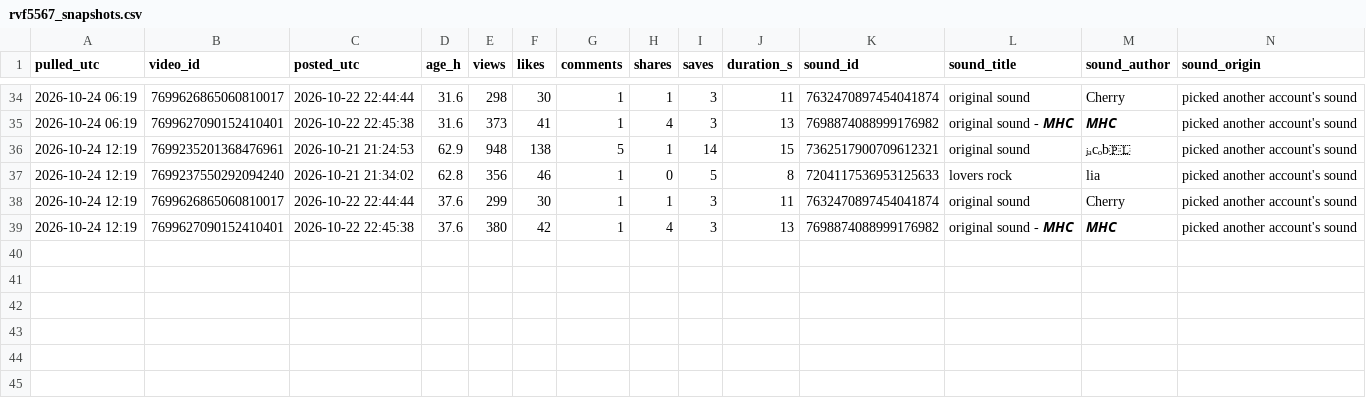
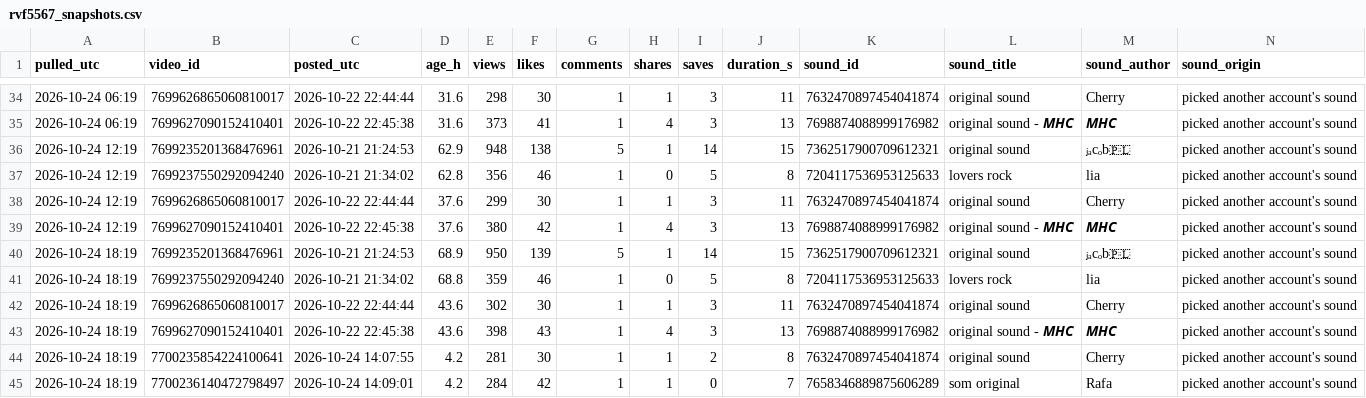
Before and after one commit to nobleskele-eng/Cheques, a CSV file: research/data/watch/rvf5567_snapshots.csv, drawn as a sheet; only a part is shown, gaps mark what is left out; rows hold the shown columns only; the diff names each change by its address in the sheet, - before the commit and + after, or states it on an @@ line.

```diff
--- a/research/data/watch/rvf5567_snapshots.csv
+++ b/research/data/watch/rvf5567_snapshots.csv
+row 40: 2026-10-24 18:19 | 7699235201368476961 | 2026-10-21 21:24:53 | 68.9 | 950 | 139 | 5 | 1 | 14 | 15 | 7362517900709612321 | original sound | ⱼₐcₒb🇵🇱 | picked another account's sound
+row 41: 2026-10-24 18:19 | 7699237550292094240 | 2026-10-21 21:34:02 | 68.8 | 359 | 46 | 1 | 0 | 5 | 8 | 7204117536953125633 | lovers rock | lia | picked another account's sound
+row 42: 2026-10-24 18:19 | 7699626865060810017 | 2026-10-22 22:44:44 | 43.6 | 302 | 30 | 1 | 1 | 3 | 11 | 7632470897454041874 | original sound | Cherry | picked another account's sound
+row 43: 2026-10-24 18:19 | 7699627090152410401 | 2026-10-22 22:45:38 | 43.6 | 398 | 43 | 1 | 4 | 3 | 13 | 7698874088999176982 | original sound - 𝙈𝙃𝘾 | 𝙈𝙃𝘾 | picked another account's sound
+row 44: 2026-10-24 18:19 | 7700235854224100641 | 2026-10-24 14:07:55 | 4.2 | 281 | 30 | 1 | 1 | 2 | 8 | 7632470897454041874 | original sound | Cherry | picked another account's sound
+row 45: 2026-10-24 18:19 | 7700236140472798497 | 2026-10-24 14:09:01 | 4.2 | 284 | 42 | 1 | 1 | 0 | 7 | 7658346889875606289 | som original | Rafa | picked another account's sound
```
Also changed, not shown: research/data/kadzoo55871_encoding.csv, research/data/rvf5567_encoding.csv, 8 other files.
